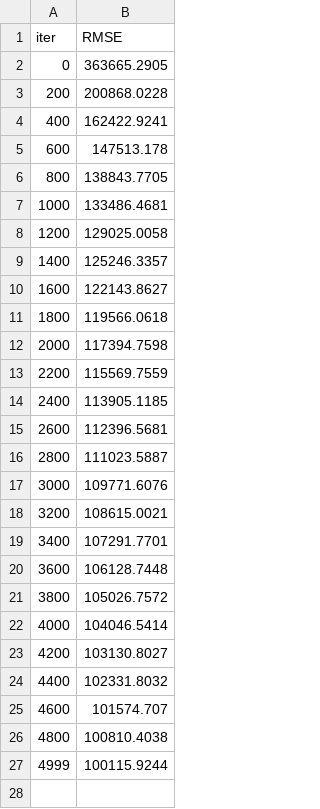
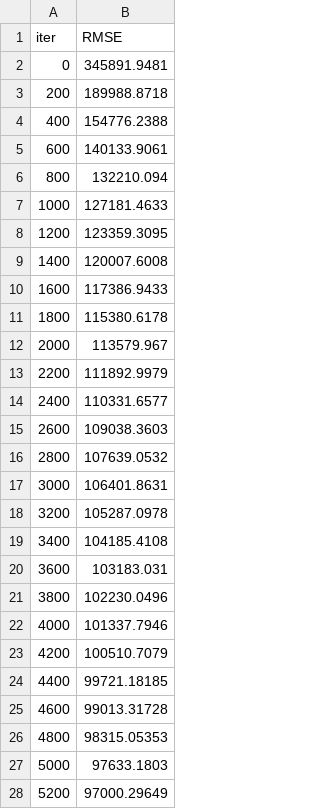
Before and after one commit to dgtzm99/SHAP-Methods-for-Model-Explainability, a TSV file: catboost_info/learn_error.tsv, drawn as a sheet; only a part is shown; the diff covers the shown part only.

```diff
--- a/catboost_info/learn_error.tsv
+++ b/catboost_info/learn_error.tsv
@@ -1,27 +1,28 @@
 iter	RMSE
-0	363665.2905
-200	200868.0228
-400	162422.9241
-600	147513.178
-800	138843.7705
-1000	133486.4681
-1200	129025.0058
-1400	125246.3357
-1600	122143.8627
-1800	119566.0618
-2000	117394.7598
-2200	115569.7559
-2400	113905.1185
-2600	112396.5681
-2800	111023.5887
-3000	109771.6076
-3200	108615.0021
-3400	107291.7701
-3600	106128.7448
-3800	105026.7572
-4000	104046.5414
-4200	103130.8027
-4400	102331.8032
-4600	101574.707
-4800	100810.4038
-4999	100115.9244
+0	345891.9481
+200	189988.8718
+400	154776.2388
+600	140133.9061
+800	132210.094
+1000	127181.4633
+1200	123359.3095
+1400	120007.6008
+1600	117386.9433
+1800	115380.6178
+2000	113579.967
+2200	111892.9979
+2400	110331.6577
+2600	109038.3603
+2800	107639.0532
+3000	106401.8631
+3200	105287.0978
+3400	104185.4108
+3600	103183.031
+3800	102230.0496
+4000	101337.7946
+4200	100510.7079
+4400	99721.18185
+4600	99013.31728
+4800	98315.05353
+5000	97633.1803
+5200	97000.29649
```
Also changed, not shown: 9 added rows elsewhere in this file, catboost_info/test_error.tsv, 8 other files.
